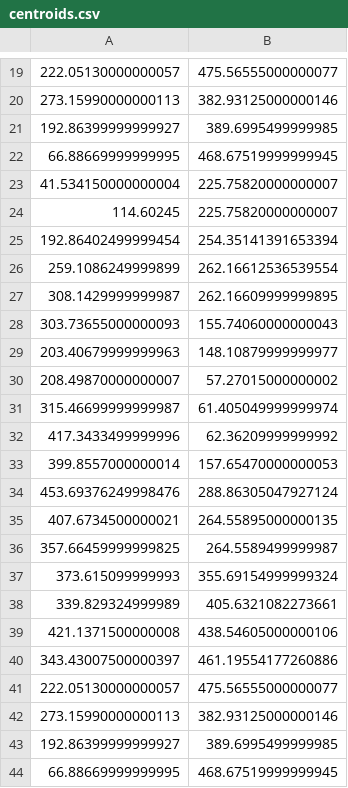
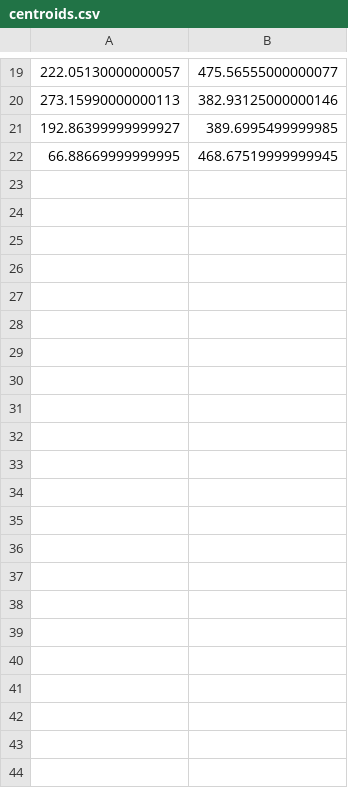
Before and after one commit to R3K77/Praca-inzynierska---sortowanie-elementow-wycinanych-laserowo, a CSV file: Robot simulation/centroids.csv, drawn as a sheet; only a part is shown, gaps mark what is left out.

```diff
--- a/Robot simulation/centroids.csv
+++ b/Robot simulation/centroids.csv
@@ -22,23 +22 @@
 66.88669999999995, 468.67519999999945
-41.534150000000004,225.75820000000007
-114.60245,225.75820000000007
-192.86402499999454,254.35141391653394
-259.1086249999899,262.16612536539554
-308.1429999999987,262.16609999999895
-303.73655000000093,155.74060000000043
-203.40679999999963,148.10879999999977
-208.49870000000007,57.27015000000002
-315.46699999999987,61.405049999999974
-417.3433499999996,62.36209999999992
-399.8557000000014,157.65470000000053
-453.69376249998476,288.86305047927124
-407.6734500000021,264.55895000000135
-357.66459999999825,264.5589499999987
-373.615099999993,355.69154999999324
-339.829324999989,405.6321082273661
-421.1371500000008,438.54605000000106
-343.43007500000397,461.19554177260886
-222.05130000000057,475.56555000000077
-273.15990000000113,382.93125000000146
-192.86399999999927,389.6995499999985
-66.88669999999995,468.67519999999945
```
Also changed, not shown: 30 other files.
